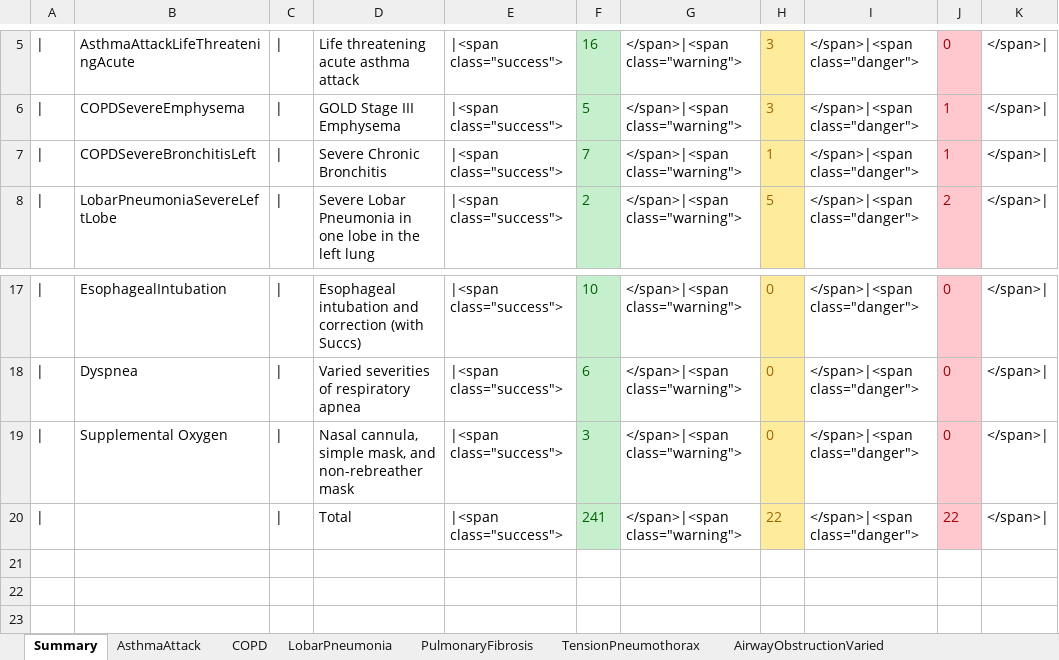
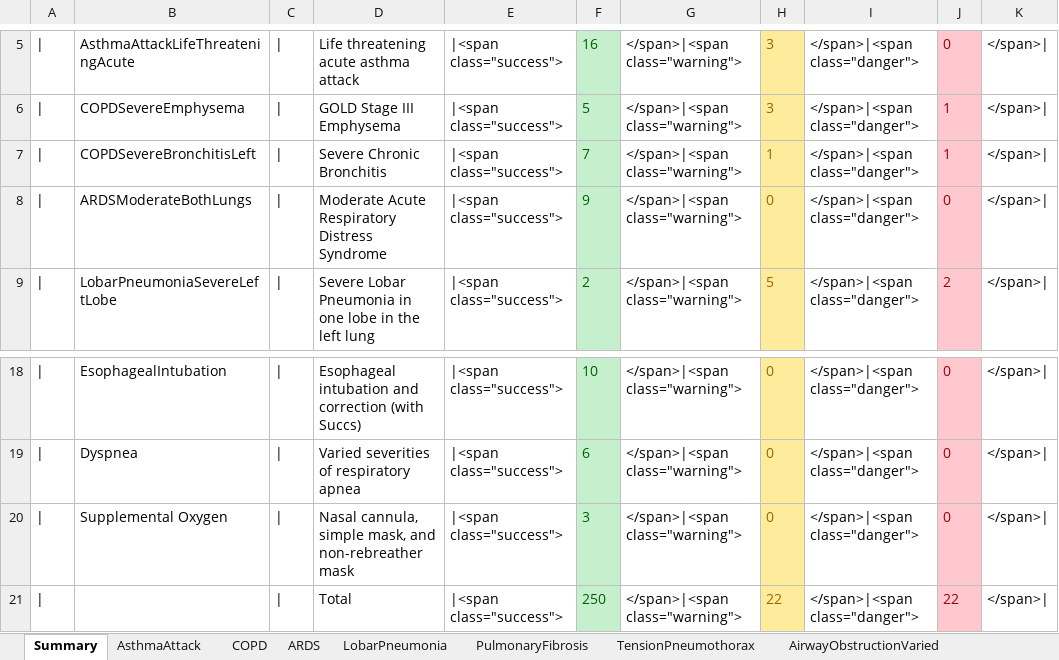
Before and after one commit to shawnhuyiwen/pulse, an Excel workbook: data/human/adult/validation/Scenarios/RespiratoryValidation.xlsx, sheet Summary, drawn as a sheet; only a part is shown, gaps mark what is left out; values as stored, in another font and other column widths than the file's, no borders; addresses are those after the commit; the diff names each change by its address in the sheet, - before the commit and + after, or states it on an @@ line.

Commit message:
Added validation for ARDS Started COVID-19 showcase scenario and validation Added more outputs for some respiratory conditions scenarios

```diff
--- a/data/human/adult/validation/Scenarios/RespiratoryValidation.xlsx (sheet Summary)
+++ b/data/human/adult/validation/Scenarios/RespiratoryValidation.xlsx (sheet Summary)
+sheet tab: ARDS
+row 8: | | ARDSModerateBothLungs | | | Moderate Acute Respiratory Distress Syndrome | |<span class="success"> | 9 | </span>|<span class="warning"> | 0 | </span>|<span class="danger"> | 0 | </span>
-F21: 241
+F21: 250
```
Also changed, not shown: formulas that keep their value, 15 other files.
